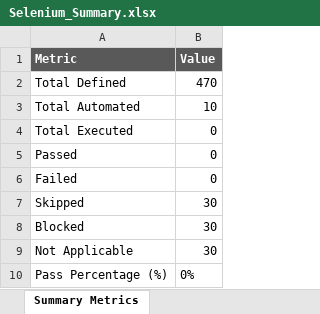
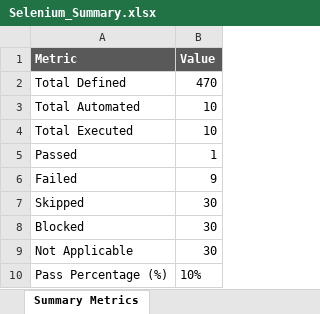
Before and after one commit to Vethavigasini/smart-college-events-app, an Excel workbook: Test Results/Excel/Selenium_Summary.xlsx, sheet Summary Metrics, drawn as a sheet; values as stored, in another font and other column widths than the file's, no borders; the diff names each change by its address in the sheet, - before the commit and + after, or states it on an @@ line.

```diff
--- a/Test Results/Excel/Selenium_Summary.xlsx (sheet Summary Metrics)
+++ b/Test Results/Excel/Selenium_Summary.xlsx (sheet Summary Metrics)
-B4 (Value): 0
+B4 (Value): 10
-B5 (Value): 0
+B5 (Value): 1
-B6 (Value): 0
+B6 (Value): 9
-B10 (Value): 0%
+B10 (Value): 10%
```
Also changed, not shown: Test Results/Excel/Automation_Test_Report.xlsx, Test Results/Excel/Execution_Summary.xlsx, 15 other files.
